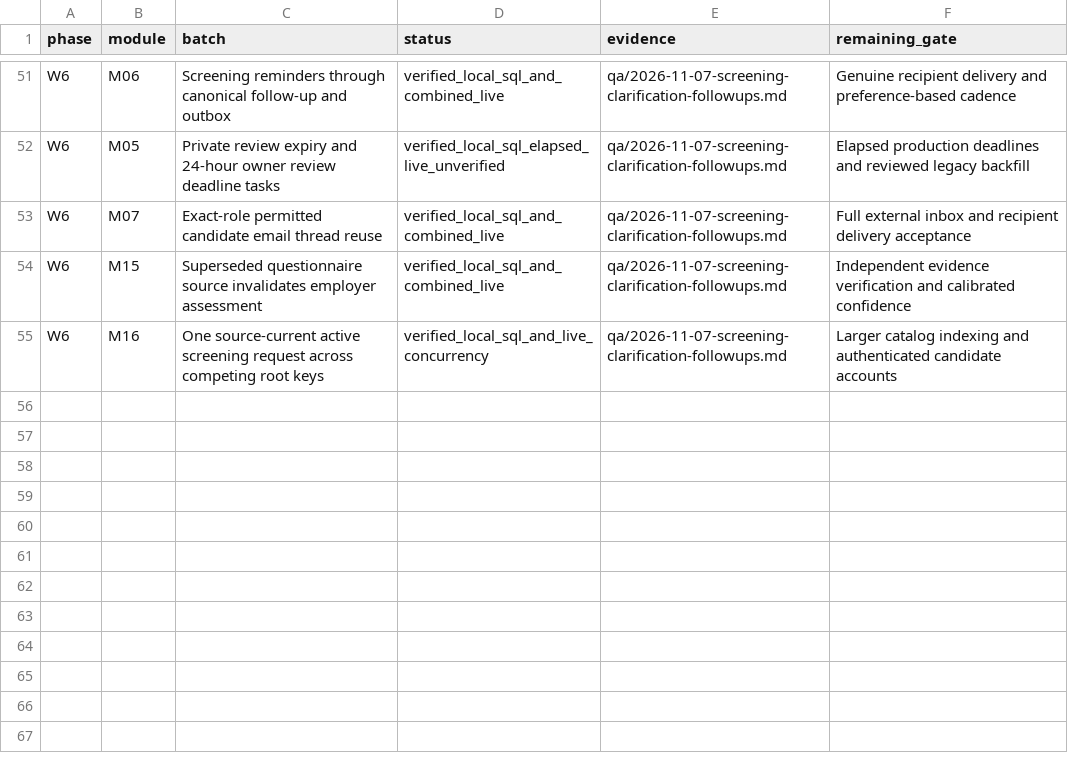
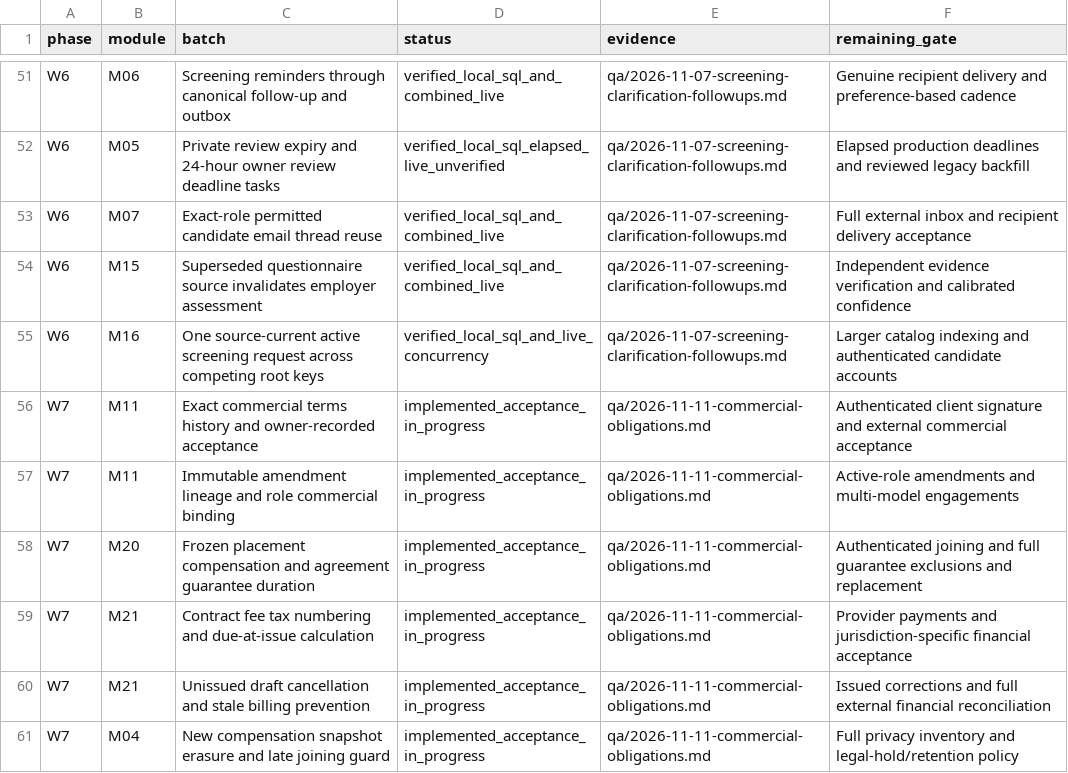
Before and after one commit to sahilk267/freehr-overseas, a CSV file: docs/PHASE_IMPLEMENTATION_TRACKER.csv, drawn as a sheet; only a part is shown, gaps mark what is left out.

```diff
--- a/docs/PHASE_IMPLEMENTATION_TRACKER.csv
+++ b/docs/PHASE_IMPLEMENTATION_TRACKER.csv
@@ -55 +55,7 @@ W6,M15,Superseded questionnaire source invalidates employer assessment,verified_
 W6,M16,One source-current active screening request across competing root keys,verified_local_sql_and_live_concurrency,qa/2026-11-07-screening-clarification-followups.md,Larger catalog indexing and authenticated candidate accounts
+W7,M11,Exact commercial terms history and owner-recorded acceptance,implemented_acceptance_in_progress,qa/2026-11-11-commercial-obligations.md,Authenticated client signature and external commercial acceptance
+W7,M11,Immutable amendment lineage and role commercial binding,implemented_acceptance_in_progress,qa/2026-11-11-commercial-obligations.md,Active-role amendments and multi-model engagements
+W7,M20,Frozen placement compensation and agreement guarantee duration,implemented_acceptance_in_progress,qa/2026-11-11-commercial-obligations.md,Authenticated joining and full guarantee exclusions and replacement
+W7,M21,Contract fee tax numbering and due-at-issue calculation,implemented_acceptance_in_progress,qa/2026-11-11-commercial-obligations.md,Provider payments and jurisdiction-specific financial acceptance
+W7,M21,Unissued draft cancellation and stale billing prevention,implemented_acceptance_in_progress,qa/2026-11-11-commercial-obligations.md,Issued corrections and full external financial reconciliation
+W7,M04,New compensation snapshot erasure and late joining guard,implemented_acceptance_in_progress,qa/2026-11-11-commercial-obligations.md,Full privacy inventory and legal-hold/retention policy
```
Also changed, not shown: docs/REMAINING_IMPLEMENTATION_REGISTER.csv, docs/freehr-implementation-backlog.csv, 27 other files.
